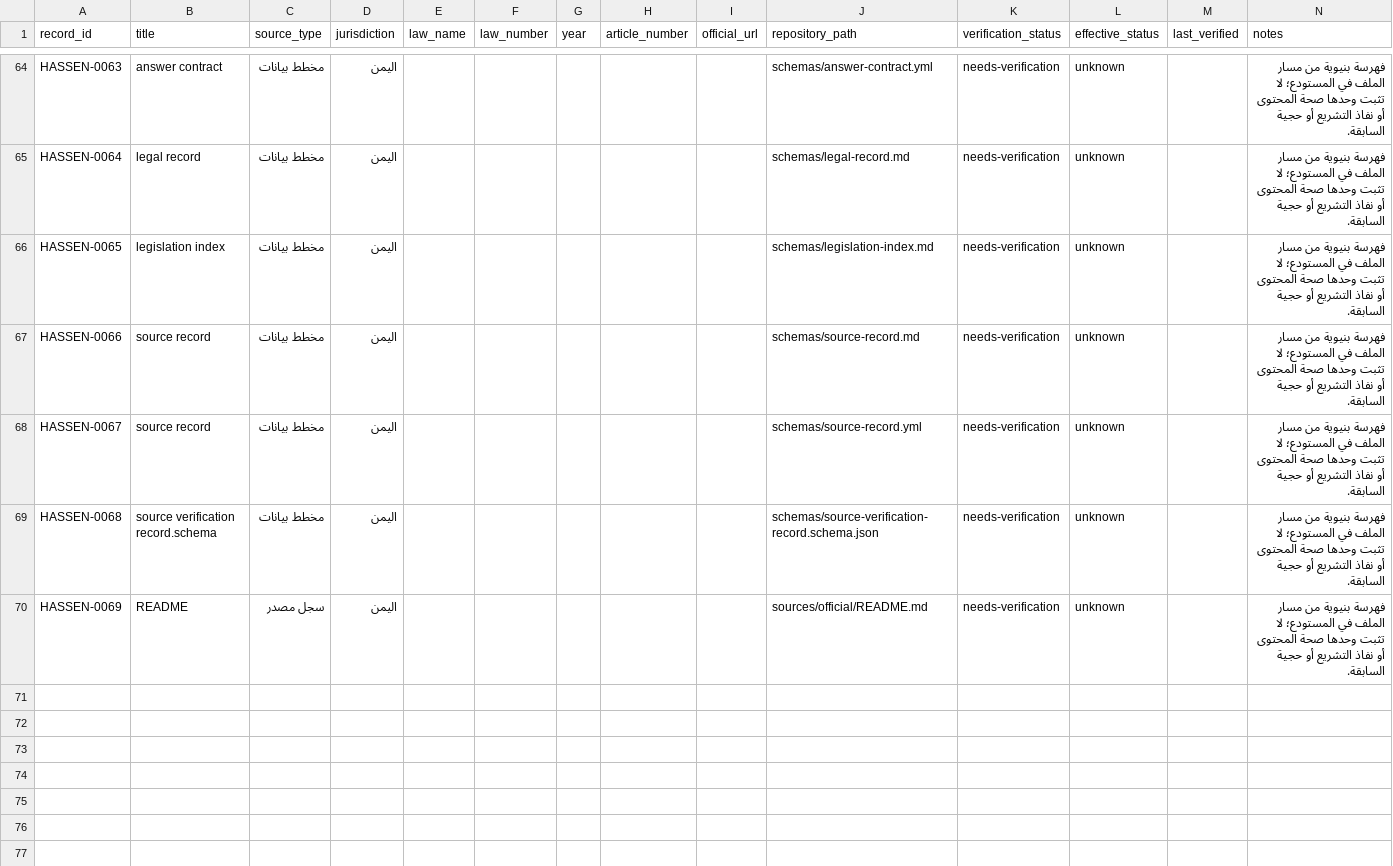
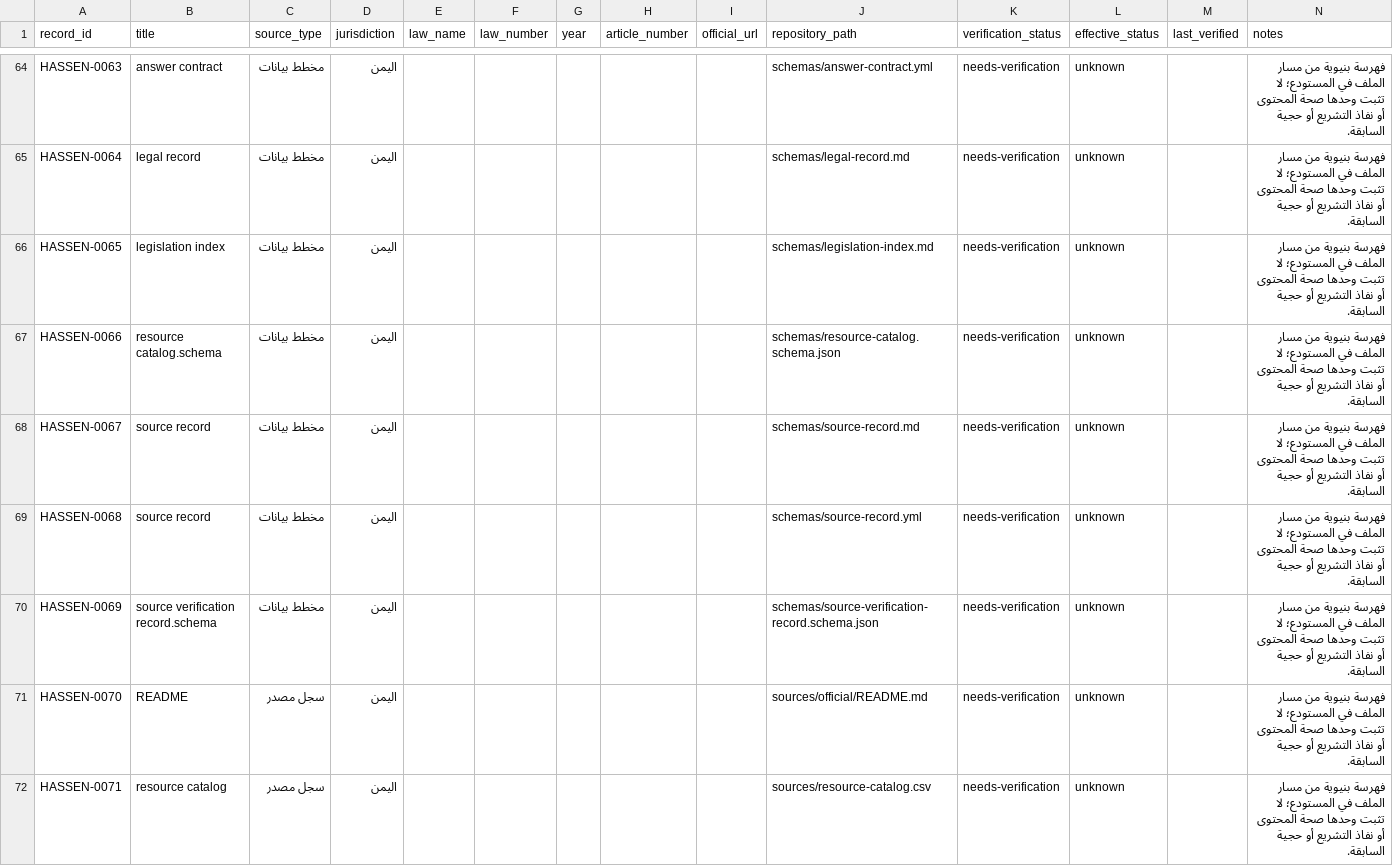
Before and after one commit to hassenozon-prog/Hassen, a CSV file: indexes/MASTER_LEGAL_INDEX.csv, drawn as a sheet; only a part is shown, gaps mark what is left out.

Commit message:
Index legal resource catalog and validate it in CI

```diff
--- a/indexes/MASTER_LEGAL_INDEX.csv
+++ b/indexes/MASTER_LEGAL_INDEX.csv
@@ -66,5 +66,7 @@ HASSEN-0064,legal record,مخطط بيانات,اليمن,,,,,,schemas/legal-rec
 HASSEN-0065,legislation index,مخطط بيانات,اليمن,,,,,,schemas/legislation-index.md,needs-verification,unknown,,فهرسة بنيوية من مسار الملف في المستودع؛ لا تثبت وحدها صحة المحتوى أو نفاذ التشريع أو حجية السابقة.
-HASSEN-0066,source record,مخطط بيانات,اليمن,,,,,,schemas/source-record.md,needs-verification,unknown,,فهرسة بنيوية من مسار الملف في المستودع؛ لا تثبت وحدها صحة المحتوى أو نفاذ التشريع أو حجية السابقة.
-HASSEN-0067,source record,مخطط بيانات,اليمن,,,,,,schemas/source-record.yml,needs-verification,unknown,,فهرسة بنيوية من مسار الملف في المستودع؛ لا تثبت وحدها صحة المحتوى أو نفاذ التشريع أو حجية السابقة.
-HASSEN-0068,source verification record.schema,مخطط بيانات,اليمن,,,,,,schemas/source-verification-record.schema.json,needs-verification,unknown,,فهرسة بنيوية من مسار الملف في المستودع؛ لا تثبت وحدها صحة المحتوى أو نفاذ التشريع أو حجية السابقة.
-HASSEN-0069,README,سجل مصدر,اليمن,,,,,,sources/official/README.md,needs-verification,unknown,,فهرسة بنيوية من مسار الملف في المستودع؛ لا تثبت وحدها صحة المحتوى أو نفاذ التشريع أو حجية السابقة.
+HASSEN-0066,resource catalog.schema,مخطط بيانات,اليمن,,,,,,schemas/resource-catalog.schema.json,needs-verification,unknown,,فهرسة بنيوية من مسار الملف في المستودع؛ لا تثبت وحدها صحة المحتوى أو نفاذ التشريع أو حجية السابقة.
+HASSEN-0067,source record,مخطط بيانات,اليمن,,,,,,schemas/source-record.md,needs-verification,unknown,,فهرسة بنيوية من مسار الملف في المستودع؛ لا تثبت وحدها صحة المحتوى أو نفاذ التشريع أو حجية السابقة.
+HASSEN-0068,source record,مخطط بيانات,اليمن,,,,,,schemas/source-record.yml,needs-verification,unknown,,فهرسة بنيوية من مسار الملف في المستودع؛ لا تثبت وحدها صحة المحتوى أو نفاذ التشريع أو حجية السابقة.
+HASSEN-0069,source verification record.schema,مخطط بيانات,اليمن,,,,,,schemas/source-verification-record.schema.json,needs-verification,unknown,,فهرسة بنيوية من مسار الملف في المستودع؛ لا تثبت وحدها صحة المحتوى أو نفاذ التشريع أو حجية السابقة.
+HASSEN-0070,README,سجل مصدر,اليمن,,,,,,sources/official/README.md,needs-verification,unknown,,فهرسة بنيوية من مسار الملف في المستودع؛ لا تثبت وحدها صحة المحتوى أو نفاذ التشريع أو حجية السابقة.
+HASSEN-0071,resource catalog,سجل مصدر,اليمن,,,,,,sources/resource-catalog.csv,needs-verification,unknown,,فهرسة بنيوية من مسار الملف في المستودع؛ لا تثبت وحدها صحة المحتوى أو نفاذ التشريع أو حجية السابقة.
```
Also changed, not shown: 1 other file.
